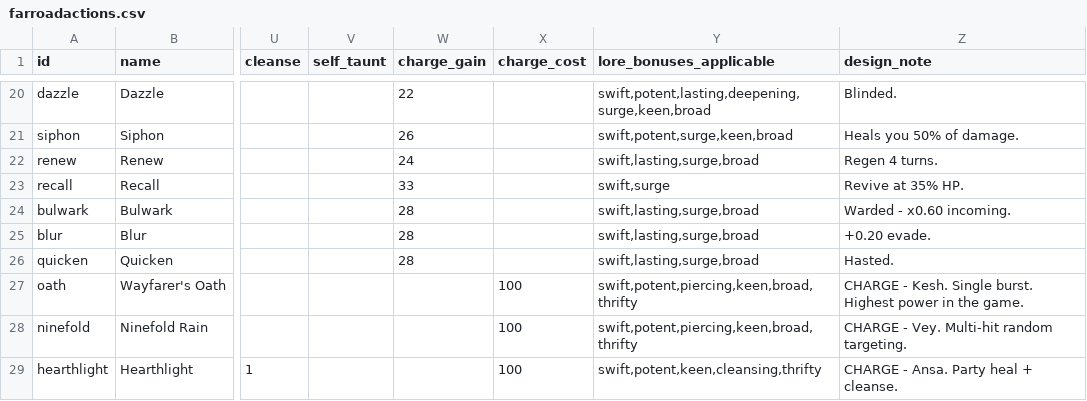
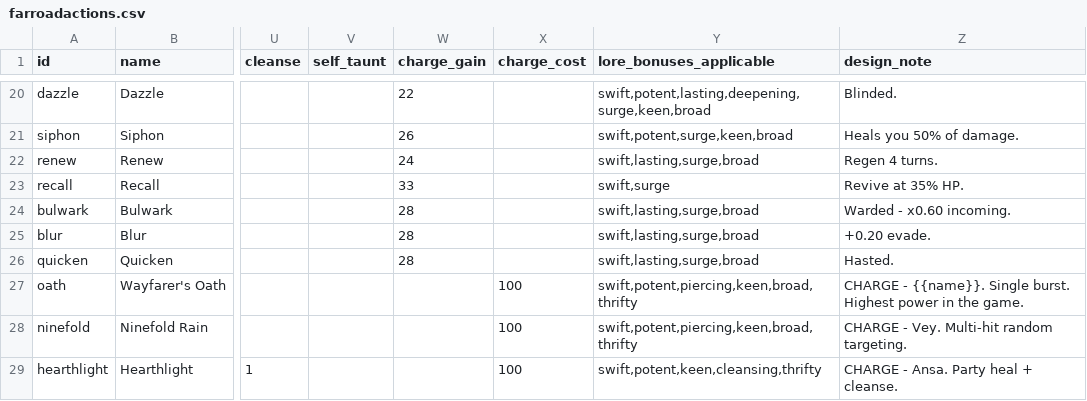
Before and after one commit to Betrome/Farroad, a CSV file: farroadactions.csv, drawn as a sheet; only a part is shown, gaps mark what is left out; the diff names each change by its address in the sheet, - before the commit and + after, or states it on an @@ line.

```diff
--- a/farroadactions.csv
+++ b/farroadactions.csv
-Z27 (design_note): CHARGE - Kesh. Single burst.…
+Z27 (design_note): CHARGE - {{name}}. Single burst.…
```
Also changed, not shown: farroadenemies.csv, farroadquests.csv, 10 other files.
